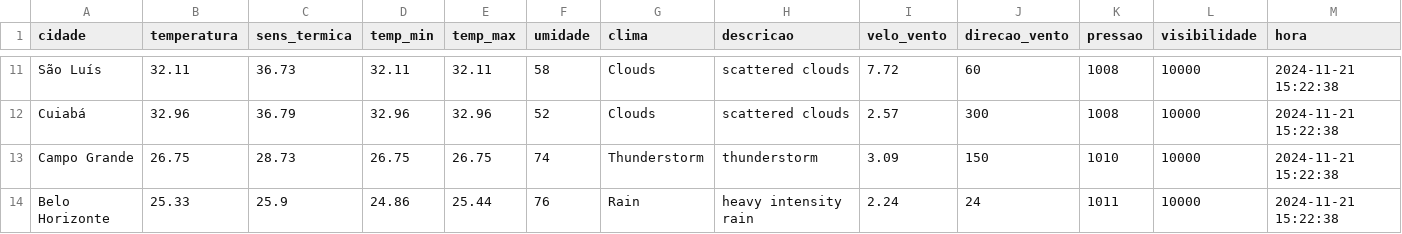
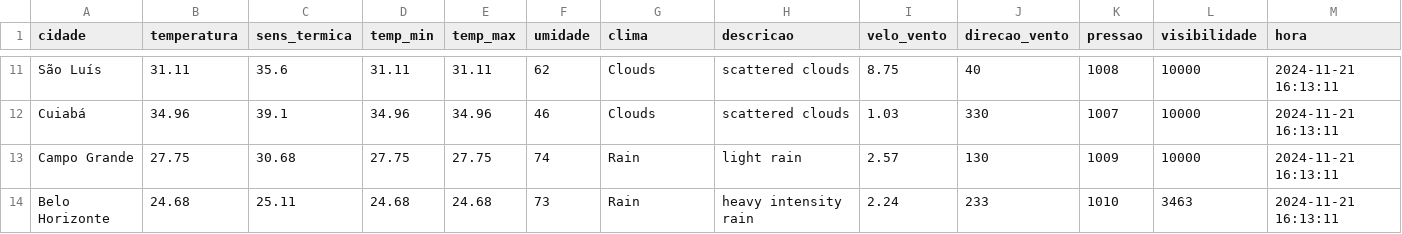
Before and after one commit to ThFenrir/integradorClimaDados, a CSV file: dados_clima_recente.csv, drawn as a sheet; only a part is shown, gaps mark what is left out; the diff covers the shown part only; the diff names each change by its address in the sheet, - before the commit and + after, or states it on an @@ line.

```diff
--- a/dados_clima_recente.csv
+++ b/dados_clima_recente.csv
-B11 (temperatura): 32.11
+B11 (temperatura): 31.11
-C11 (sens_termica): 36.73
+C11 (sens_termica): 35.6
-D11 (temp_min): 32.11
+D11 (temp_min): 31.11
-E11 (temp_max): 32.11
+E11 (temp_max): 31.11
-F11 (umidade): 58
+F11 (umidade): 62
-I11 (velo_vento): 7.72
+I11 (velo_vento): 8.75
-J11 (direcao_vento): 60
+J11 (direcao_vento): 40
-M11:M14 (hora): 2024-11-21 15:22:38
+M11:M14 (hora): 2024-11-21 16:13:11
-B12 (temperatura): 32.96
+B12 (temperatura): 34.96
-C12 (sens_termica): 36.79
+C12 (sens_termica): 39.1
-D12 (temp_min): 32.96
+D12 (temp_min): 34.96
-E12 (temp_max): 32.96
+E12 (temp_max): 34.96
-F12 (umidade): 52
+F12 (umidade): 46
-I12 (velo_vento): 2.57
+I12 (velo_vento): 1.03
-J12 (direcao_vento): 300
+J12 (direcao_vento): 330
-K12 (pressao): 1008
+K12 (pressao): 1007
-B13 (temperatura): 26.75
+B13 (temperatura): 27.75
-C13 (sens_termica): 28.73
+C13 (sens_termica): 30.68
-D13 (temp_min): 26.75
+D13 (temp_min): 27.75
-E13 (temp_max): 26.75
+E13 (temp_max): 27.75
-G13 (clima): Thunderstorm
+G13 (clima): Rain
-H13 (descricao): thunderstorm
+H13 (descricao): light rain
-I13 (velo_vento): 3.09
+I13 (velo_vento): 2.57
-J13 (direcao_vento): 150
+J13 (direcao_vento): 130
-K13 (pressao): 1010
+K13 (pressao): 1009
-B14 (temperatura): 25.33
+B14 (temperatura): 24.68
-C14 (sens_termica): 25.9
+C14 (sens_termica): 25.11
-D14 (temp_min): 24.86
+D14 (temp_min): 24.68
-E14 (temp_max): 25.44
+E14 (temp_max): 24.68
-F14 (umidade): 76
+F14 (umidade): 73
-J14 (direcao_vento): 24
+J14 (direcao_vento): 233
-K14 (pressao): 1011
+K14 (pressao): 1010
-L14 (visibilidade): 10000
+L14 (visibilidade): 3463
```
Also changed, not shown: 163 edited cells elsewhere in this file.
